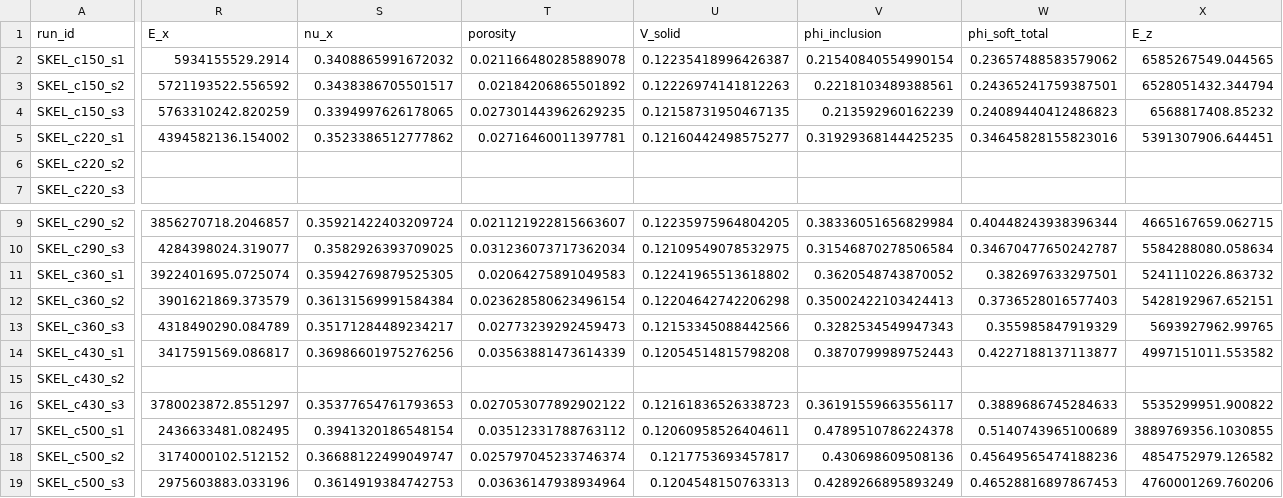
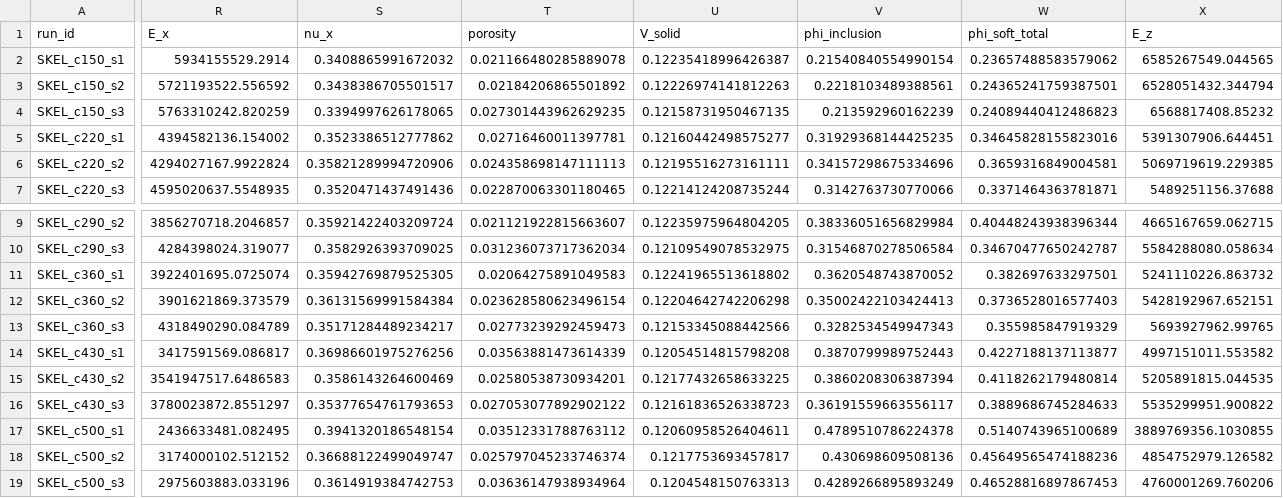
Before and after one commit to geck-000/SpaX, a CSV file: results/results_skeletal.csv, drawn as a sheet; only a part is shown, gaps mark what is left out; the diff covers the shown part only; the diff names each change by its address in the sheet, - before the commit and + after, or states it on an @@ line.

Commit message:
base-sweep re-verification results; per-task generation directories
results_basesweep_new.csv is the second independent five-packing ensemble at
L=0.50-1.00 on the base microstructure. Pooled with the first it gives -3.3%
across a doubling of the edge, resolved at p=0.004; neither ensemble settles it
alone (p=0.010 and p=0.19 respectively). 4.1.1 has been rewritten on the pooled
result.

The skeletal, laminae and steep-column results are refreshed after the RVEs that
failed local generation were rebuilt on the cluster. Four remain unbuilt --
SKEL_p360_s1/s3 and SKEL_p500_s1/s2 -- and since these had 64 GB apiece this
time, pocket-dominated packings above phi~0.36 are a genuine meshing ceiling
rather than a resource limit.

generate_array.sh now gives each array task a private output directory. Sharing
one directory across concurrent tasks does not work: the generator writes and
tidies intermediate artefacts there, including the <run_id>_periodic_pairs.csv
the .inp writer consumes, so parallel tasks delete each other's files and the
writer fails on a pairs file that existed moments earlier. The failures were
scattered rather than reproducible, which is the signature of a race.

```diff
--- a/results/results_skeletal.csv
+++ b/results/results_skeletal.csv
-R6 (E_x): (empty)
+R6 (E_x): 4294027167.9922824
-S6 (nu_x): (empty)
+S6 (nu_x): 0.35821289994720906
-T6 (porosity): (empty)
+T6 (porosity): 0.024358698147111113
-U6 (V_solid): (empty)
+U6 (V_solid): 0.12195516273161111
-V6 (phi_inclusion): (empty)
+V6 (phi_inclusion): 0.34157298675334696
-W6 (phi_soft_total): (empty)
+W6 (phi_soft_total): 0.3659316849004581
-X6 (E_z): (empty)
+X6 (E_z): 5069719619.229385
-R7 (E_x): (empty)
+R7 (E_x): 4595020637.5548935
-S7 (nu_x): (empty)
+S7 (nu_x): 0.3520471437491436
-T7 (porosity): (empty)
+T7 (porosity): 0.022870063301180465
-U7 (V_solid): (empty)
+U7 (V_solid): 0.12214124208735244
-V7 (phi_inclusion): (empty)
+V7 (phi_inclusion): 0.3142763730770066
-W7 (phi_soft_total): (empty)
+W7 (phi_soft_total): 0.3371464363781871
-X7 (E_z): (empty)
+X7 (E_z): 5489251156.37688
-R15 (E_x): (empty)
+R15 (E_x): 3541947517.6486583
-S15 (nu_x): (empty)
+S15 (nu_x): 0.3586143264600469
-T15 (porosity): (empty)
+T15 (porosity): 0.02580538730934201
-U15 (V_solid): (empty)
+U15 (V_solid): 0.12177432658633225
-V15 (phi_inclusion): (empty)
+V15 (phi_inclusion): 0.3860208306387394
-W15 (phi_soft_total): (empty)
+W15 (phi_soft_total): 0.4118262179480814
-X15 (E_z): (empty)
+X15 (E_z): 5205891815.044535
```
Also changed, not shown: 34 edited cells elsewhere in this file, results/results_skeletal_laminae.csv, results/results_steep_column.csv, 2 other files.
